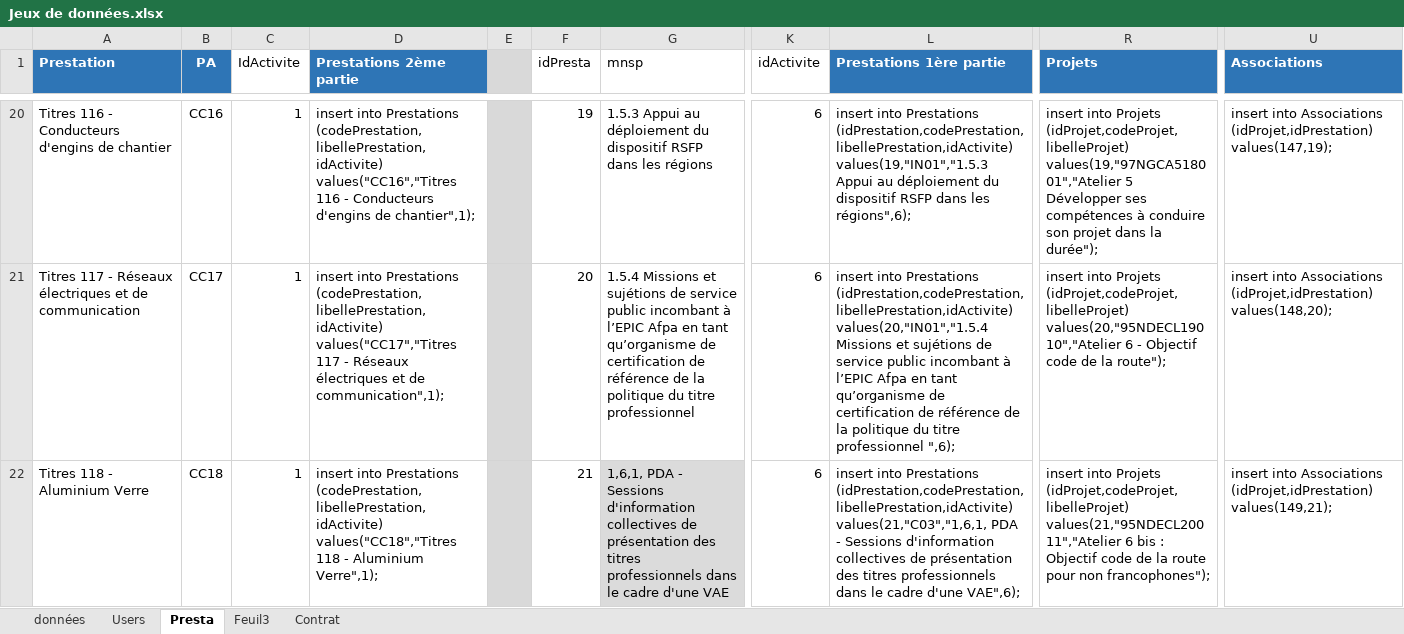
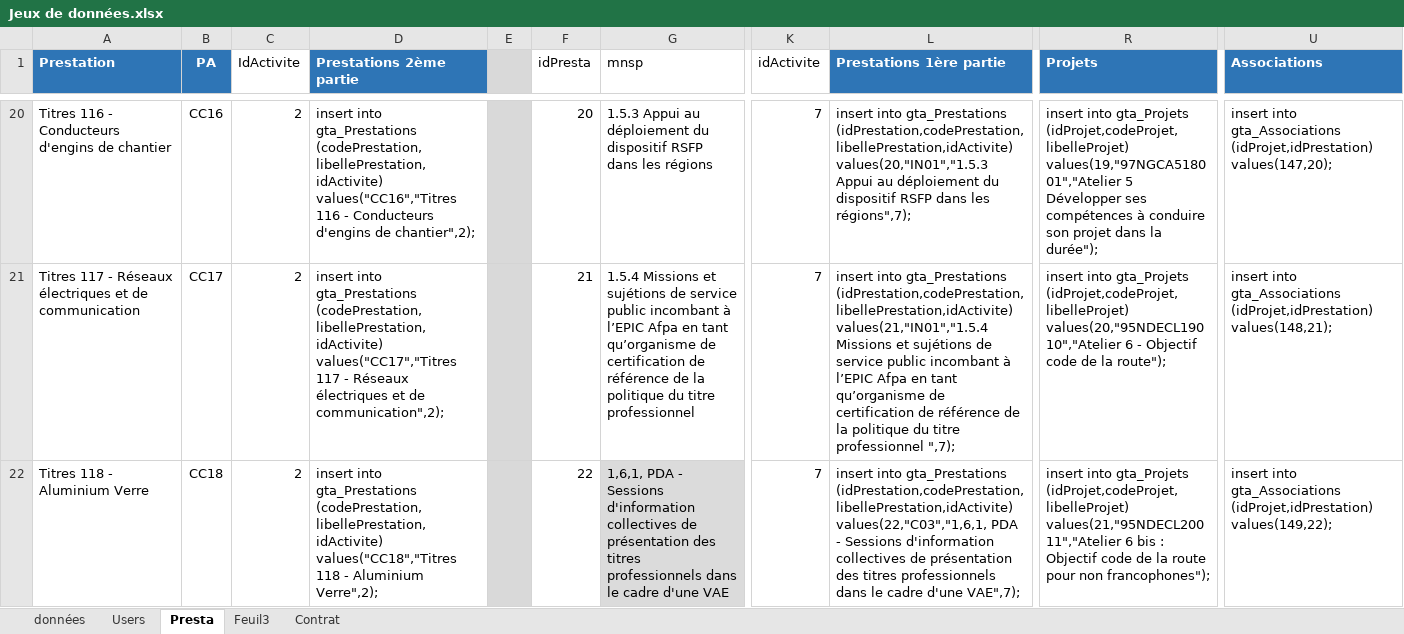
Before and after one commit to AFPA1701871/GTA, an Excel workbook: DOCS/Jeux de données.xlsx, sheet Presta, drawn as a sheet; only a part is shown, gaps mark what is left out; values as stored, in another font and other column widths than the file's, no borders; the diff covers the shown part only; the diff names each change by its address in the sheet, - before the commit and + after, or states it on an @@ line.

```diff
--- a/DOCS/Jeux de données.xlsx (sheet Presta)
+++ b/DOCS/Jeux de données.xlsx (sheet Presta)
-C20:C22 (IdActivite): 1
+C20:C22 (IdActivite): 2
-D20 (Prestations 2ème partie): insert into Prestations (codePrestation,libellePrestation,idActivite) values("CC16","Titres 116 - Conducteurs d'engins de chantier",1);
+D20 (Prestations 2ème partie): insert into gta_Prestations (codePrestation,libellePrestation,idActivite) values("CC16","Titres 116 - Conducteurs d'engins de chantier",2);
-F20 (idPresta): 19
+F20 (idPresta): 20
-K20:K22 (idActivite): 6
+K20:K22 (idActivite): 7
-L20 (Prestations 1ère partie): insert into Prestations (idPrestation,codePrestation,libellePrestation,idActivite) values(19,"IN01","1.5.3 Appui au déploiement du dispositif RSFP dans les régions",6);
+L20 (Prestations 1ère partie): insert into gta_Prestations (idPrestation,codePrestation,libellePrestation,idActivite) values(20,"IN01","1.5.3 Appui au déploiement du dispositif RSFP dans les régions",7);
-R20 (Projets): insert into Projets (idProjet,codeProjet,libelleProjet) values(19,"97NGCA518001","Atelier…
+R20 (Projets): insert into gta_Projets (idProjet,codeProjet,libelleProjet) values(19,"97NGCA518001","Atelier…
-U20 (Associations): insert into Associations (idProjet,idPrestation) values(147,19);
+U20 (Associations): insert into gta_Associations (idProjet,idPrestation) values(147,20);
-D21 (Prestations 2ème partie): insert into Prestations (codePrestation,libellePrestation,idActivite) values("CC17","Titres 117 - Réseaux électriques et de communication",1);
+D21 (Prestations 2ème partie): insert into gta_Prestations (codePrestation,libellePrestation,idActivite) values("CC17","Titres 117 - Réseaux électriques et de communication",2);
-F21 (idPresta): 20
+F21 (idPresta): 21
-L21 (Prestations 1ère partie): insert into Prestations (idPrestation,codePrestation,libellePrestation,idActivite) values(20,"IN01","1.5.4 Missions et sujétions de service public incombant à l’EPIC Afpa en tant qu’organisme de certification de référence de la politique du titre professionnel ",6);
+L21 (Prestations 1ère partie): insert into gta_Prestations (idPrestation,codePrestation,libellePrestation,idActivite) values(21,"IN01","1.5.4 Missions et sujétions de service public incombant à l’EPIC Afpa en tant qu’organisme de certification de référence de la politique du titre professionnel ",7);
-R21 (Projets): insert into Projets (idProjet,codeProjet,libelleProjet) values(20,"95NDECL19010","Atelier…
+R21 (Projets): insert into gta_Projets (idProjet,codeProjet,libelleProjet) values(20,"95NDECL19010","Atelier…
-U21 (Associations): insert into Associations (idProjet,idPrestation) values(148,20);
+U21 (Associations): insert into gta_Associations (idProjet,idPrestation) values(148,21);
-D22 (Prestations 2ème partie): insert into Prestations (codePrestation,libellePrestation,idActivite) values("CC18","Titres 118 - Aluminium Verre",1);
+D22 (Prestations 2ème partie): insert into gta_Prestations (codePrestation,libellePrestation,idActivite) values("CC18","Titres 118 - Aluminium Verre",2);
-F22 (idPresta): 21
+F22 (idPresta): 22
-L22 (Prestations 1ère partie): insert into Prestations (idPrestation,codePrestation,libellePrestation,idActivite) values(21,"C03","1,6,1, PDA - Sessions d'information collectives de présentation des titres professionnels dans le cadre d'une VAE",6);
+L22 (Prestations 1ère partie): insert into gta_Prestations (idPrestation,codePrestation,libellePrestation,idActivite) values(22,"C03","1,6,1, PDA - Sessions d'information collectives de présentation des titres professionnels dans le cadre d'une VAE",7);
-R22 (Projets): insert into Projets (idProjet,codeProjet,libelleProjet) values(21,"95NDECL20011","Atelier…
+R22 (Projets): insert into gta_Projets (idProjet,codeProjet,libelleProjet) values(21,"95NDECL20011","Atelier…
-U22 (Associations): insert into Associations (idProjet,idPrestation) values(149,21);
+U22 (Associations): insert into gta_Associations (idProjet,idPrestation) values(149,22);
```
Also changed, not shown: 1332 edited cells elsewhere in this sheet, sheet données, 3 other files.
